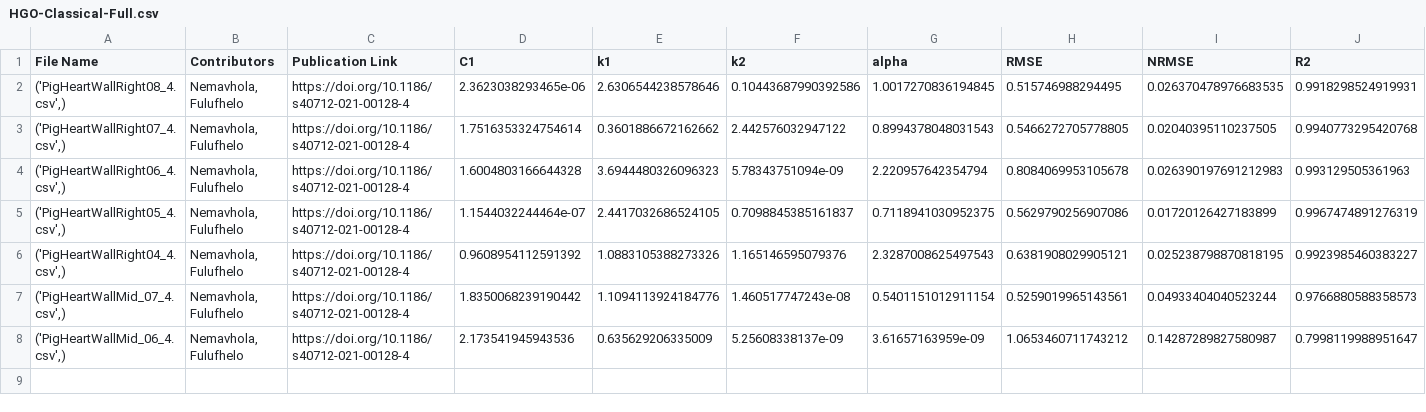
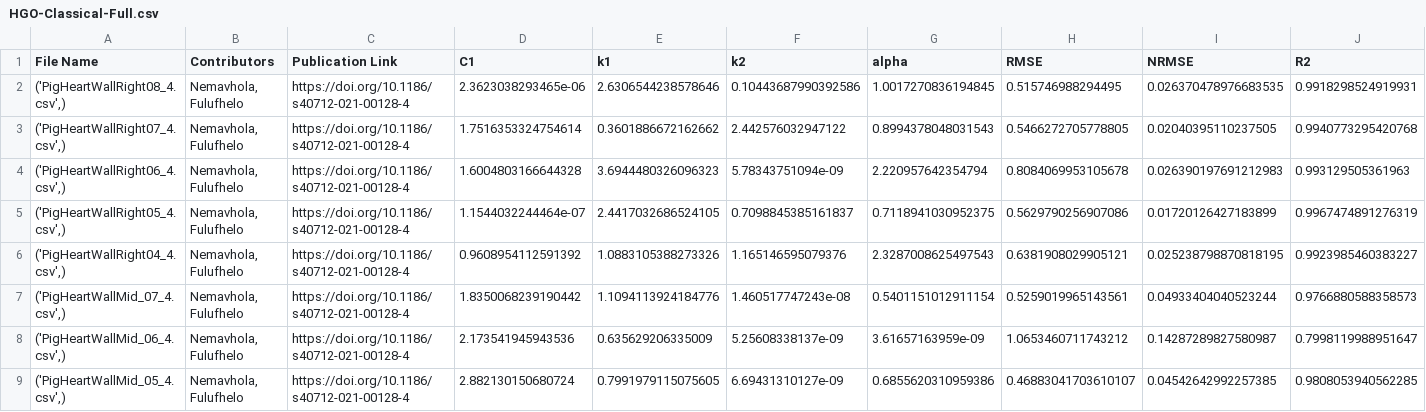
Before and after one commit to fit2tissue-db/ModelParameters, a CSV file: HGO-Classical-Full.csv, drawn as a sheet; only a part is shown; rows hold the shown columns only; the diff names each change by its address in the sheet, - before the commit and + after, or states it on an @@ line.

Commit message:
Append results for None with note

```diff
--- a/HGO-Classical-Full.csv
+++ b/HGO-Classical-Full.csv
+row 9: ('PigHeartWallMid_05_4.csv',) | Nemavhola, Fulufhelo | https://doi.org/10.1186/s40712-021-00128-4 | 2.882130150680724 | 0.7991979115075605 | 6.69431310127e-09 | 0.6855620310959386 | 0.46883041703610107 | 0.04542642992257385 | 0.9808053940562285
```
